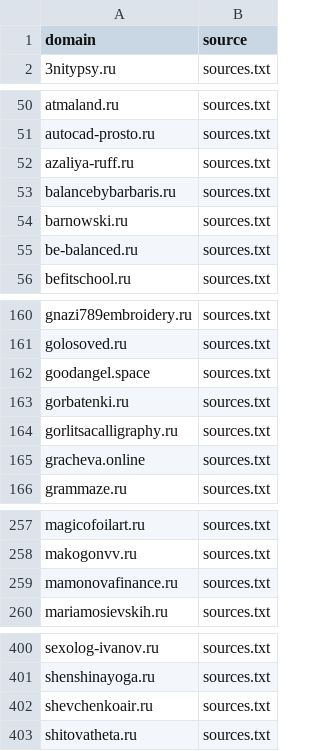
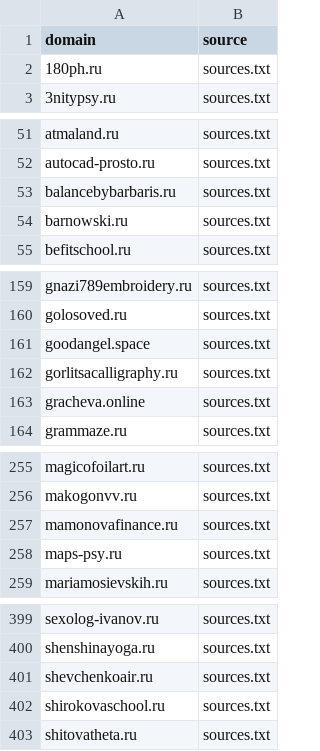
Before and after one commit to xlollypop22/rf-online-schools-registry., a CSV file: data/raw_domains.csv, drawn as a sheet; only a part is shown, gaps mark what is left out.

```diff
--- a/data/raw_domains.csv
+++ b/data/raw_domains.csv
@@ -1,2 +1,3 @@
 domain,source
+180ph.ru,sources.txt
 3nitypsy.ru,sources.txt
@@ -51,6 +52,4 @@ atmaland.ru,sources.txt
 autocad-prosto.ru,sources.txt
-azaliya-ruff.ru,sources.txt
 balancebybarbaris.ru,sources.txt
 barnowski.ru,sources.txt
-be-balanced.ru,sources.txt
 befitschool.ru,sources.txt
@@ -162,3 +161,2 @@ golosoved.ru,sources.txt
 goodangel.space,sources.txt
-gorbatenki.ru,sources.txt
 gorlitsacalligraphy.ru,sources.txt
@@ -259,2 +257,3 @@ makogonvv.ru,sources.txt
 mamonovafinance.ru,sources.txt
+maps-psy.ru,sources.txt
 mariamosievskih.ru,sources.txt
@@ -402,2 +401,3 @@ shenshinayoga.ru,sources.txt
 shevchenkoair.ru,sources.txt
+shirokovaschool.ru,sources.txt
 shitovatheta.ru,sources.txt
```
Also changed, not shown: data/registry_enriched.csv, data/registry_final.csv.
